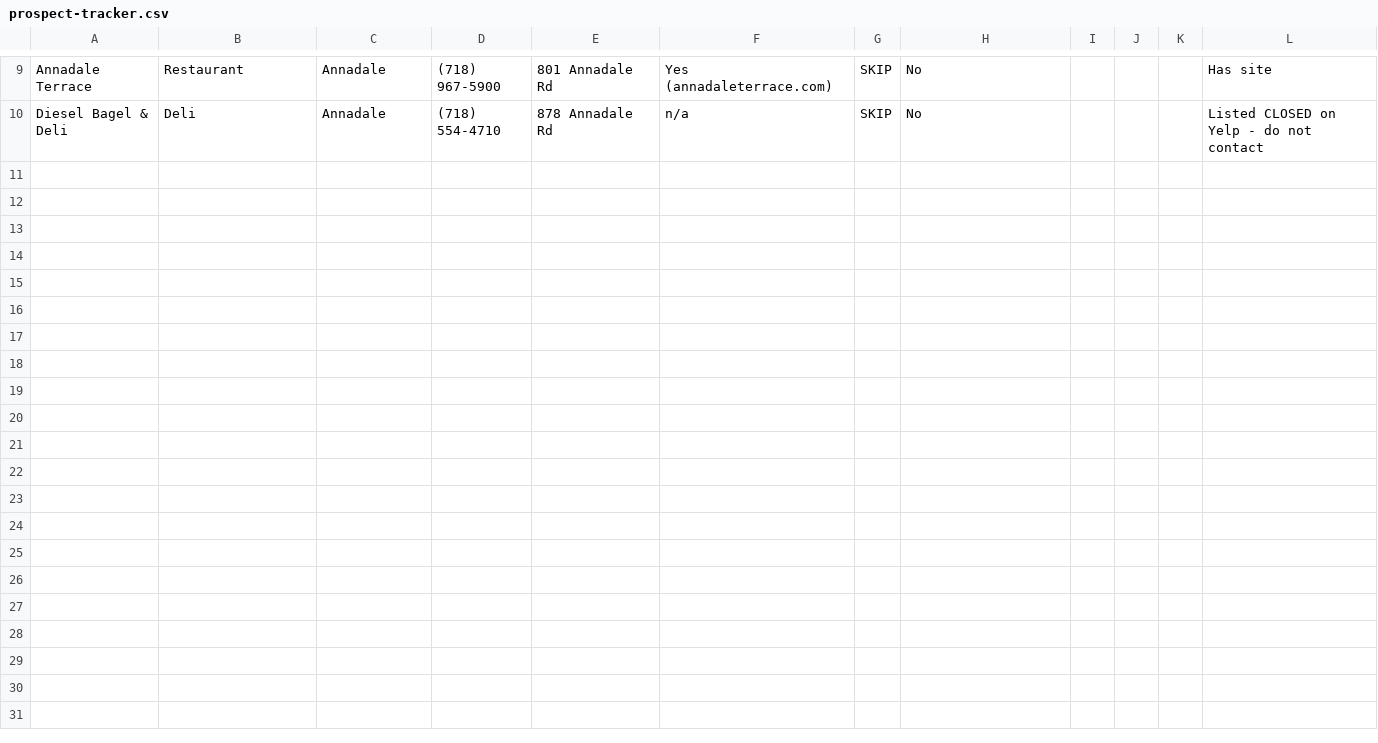
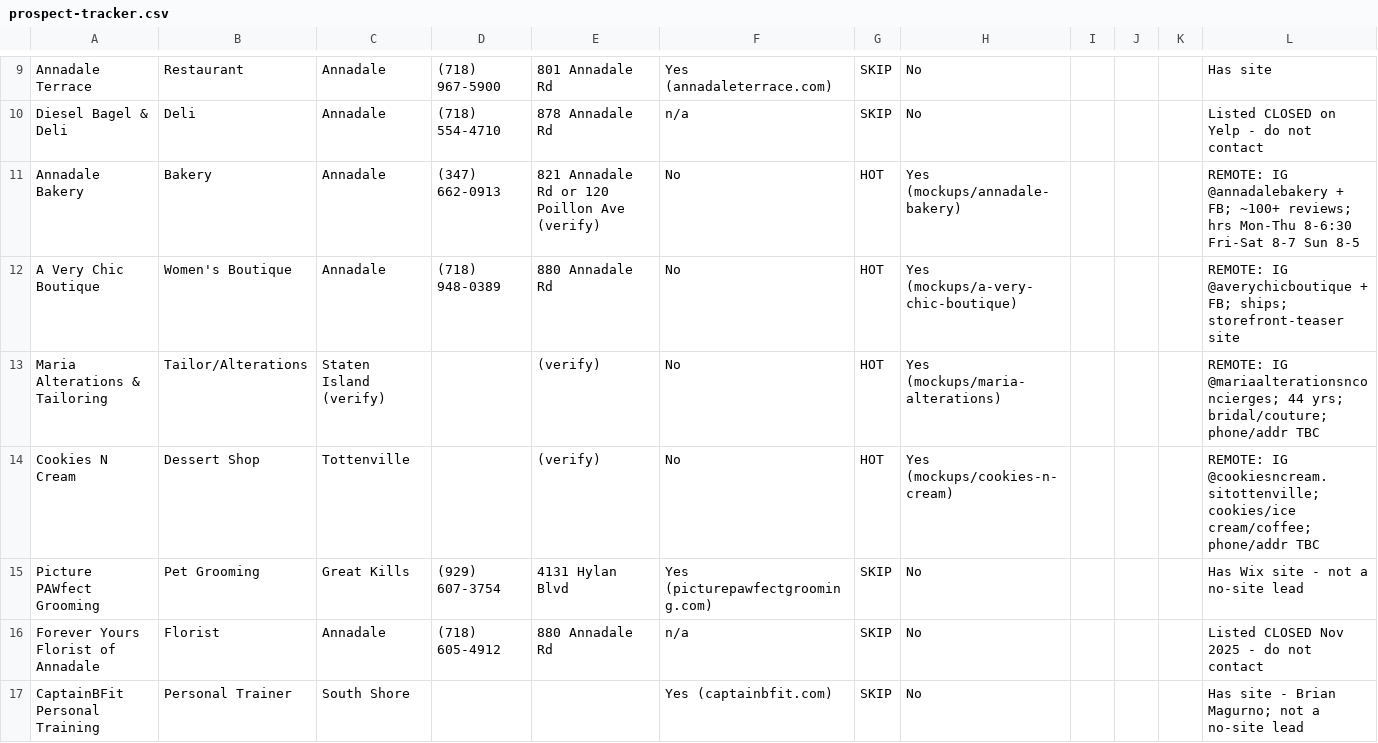
Before and after one commit to jjrpro/Code, a CSV file: projects/si-web-design/sales/prospect-tracker.csv, drawn as a sheet; only a part is shown, gaps mark what is left out; the diff names each change by its address in the sheet, - before the commit and + after, or states it on an @@ line.

```diff
--- a/projects/si-web-design/sales/prospect-tracker.csv
+++ b/projects/si-web-design/sales/prospect-tracker.csv
+row 11: Annadale Bakery | Bakery | Annadale | (347) 662-0913 | 821 Annadale Rd or 120 Poillon Ave (verify) | No | HOT | Yes (mockups/annadale-bakery) |  |  |  | REMOTE: IG @annadalebakery + FB; ~100+ reviews; hrs Mon-Thu 8-6:30 Fri-Sat 8-7 Sun 8-5
+row 12: A Very Chic Boutique | Women's Boutique | Annadale | (718) 948-0389 | 880 Annadale Rd | No | HOT | Yes (mockups/a-very-chic-boutique) |  |  |  | REMOTE: IG @averychicboutique + FB; ships; storefront-teaser site
+row 13: Maria Alterations & Tailoring | Tailor/Alterations | Staten Island (verify) |  | (verify) | No | HOT | Yes (mockups/maria-alterations) |  |  |  | REMOTE: IG @mariaalterationsnconcierges; 44 yrs; bridal/couture; phone/addr TBC
+row 14: Cookies N Cream | Dessert Shop | Tottenville |  | (verify) | No | HOT | Yes (mockups/cookies-n-cream) |  |  |  | REMOTE: IG @cookiesncream.sitottenville; cookies/ice cream/coffee; phone/addr TBC
+row 15: Picture PAWfect Grooming | Pet Grooming | Great Kills | (929) 607-3754 | 4131 Hylan Blvd | Yes (picturepawfectgrooming.com) | SKIP | No |  |  |  | Has Wix site - not a no-site lead
+row 16: Forever Yours Florist of Annadale | Florist | Annadale | (718) 605-4912 | 880 Annadale Rd | n/a | SKIP | No |  |  |  | Listed CLOSED Nov 2025 - do not contact
+row 17: CaptainBFit Personal Training | Personal Trainer | South Shore |  |  | Yes (captainbfit.com) | SKIP | No |  |  |  | Has site - Brian Magurno; not a no-site lead
```
Also changed, not shown: 7 other files.
